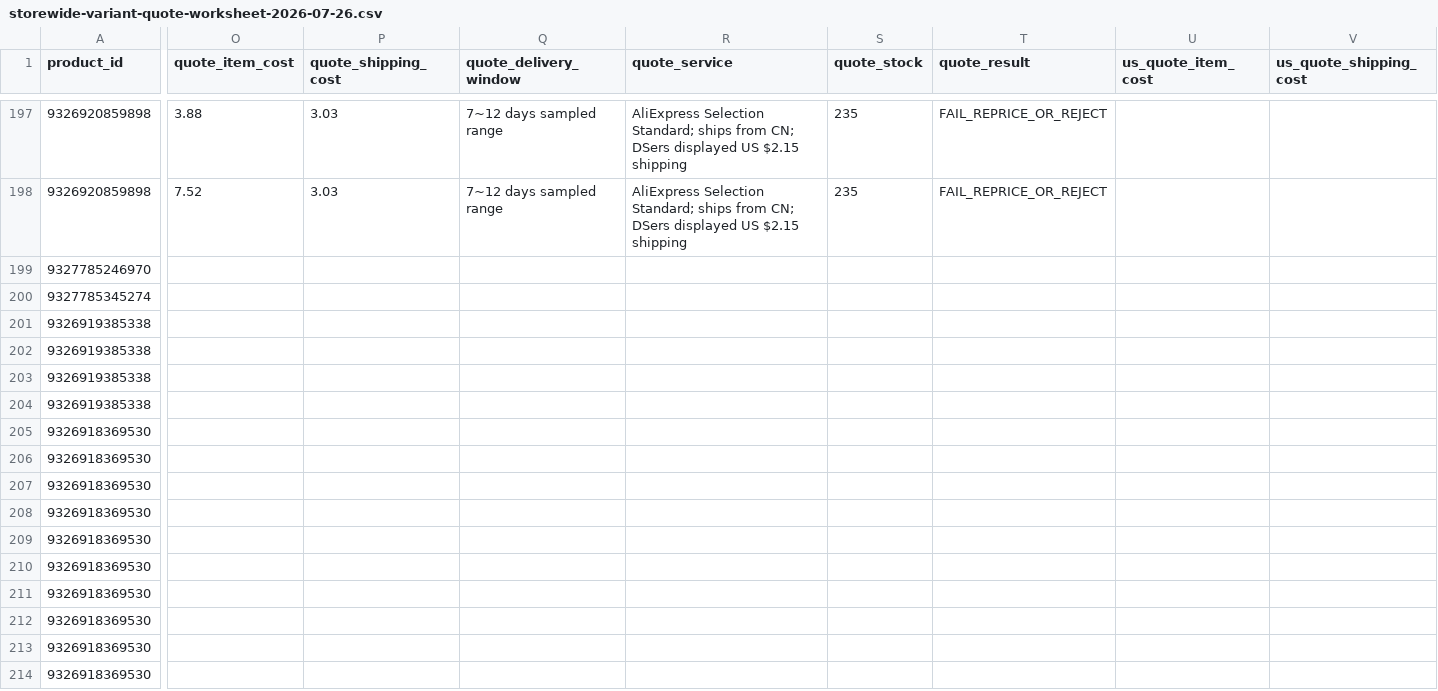
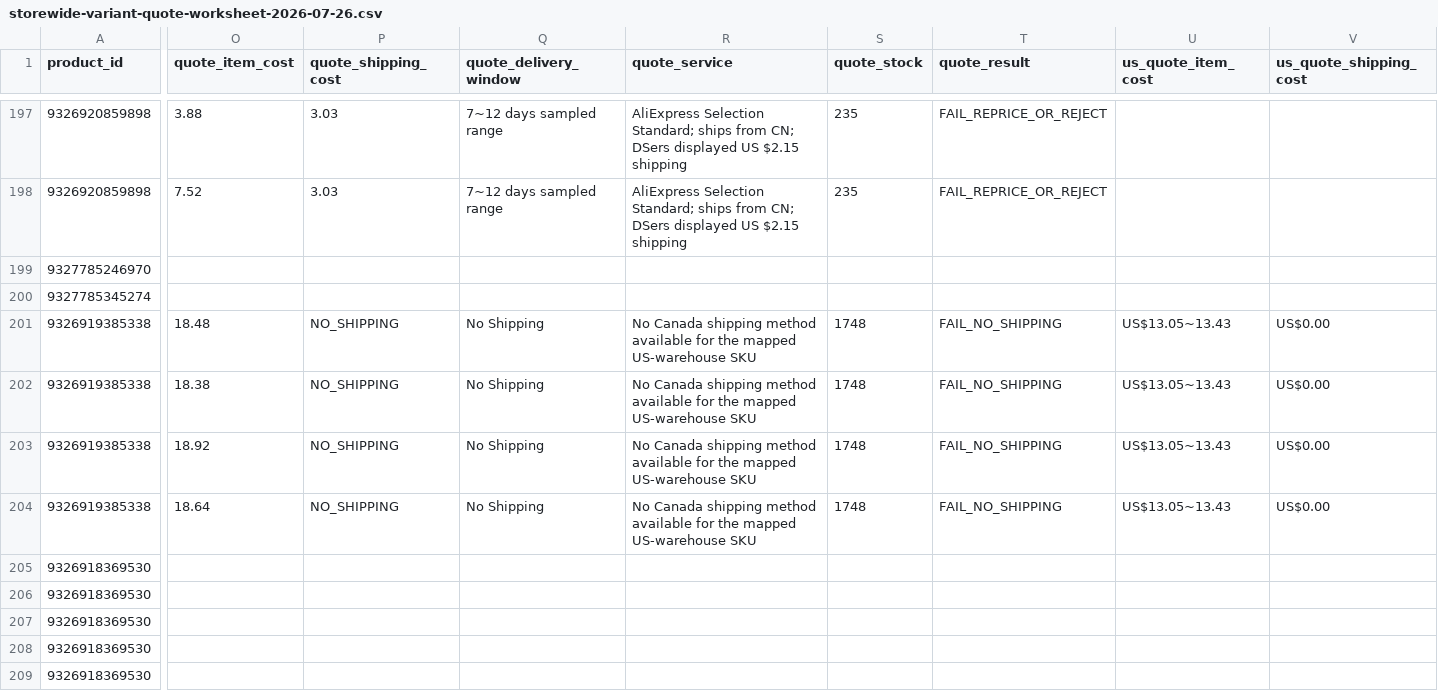
Before and after one commit to dchavez3395/Puchica-hydrogen, a CSV file: docs/storewide-variant-quote-worksheet-2026-07-26.csv, drawn as a sheet; only a part is shown, gaps mark what is left out; the shorter side is filled out with more unchanged rows; the diff covers the shown part only; the diff names each change by its address in the sheet, - before the commit and + after, or states it on an @@ line.

```diff
--- a/docs/storewide-variant-quote-worksheet-2026-07-26.csv
+++ b/docs/storewide-variant-quote-worksheet-2026-07-26.csv
-O201 (quote_item_cost): (empty)
+O201 (quote_item_cost): 18.48
-P201:P204 (quote_shipping_cost): (empty)
+P201:P204 (quote_shipping_cost): NO_SHIPPING
-Q201:Q204 (quote_delivery_window): (empty)
+Q201:Q204 (quote_delivery_window): No Shipping
-R201:R204 (quote_service): (empty)
+R201:R204 (quote_service): No Canada shipping method available for the mapped US-warehouse SKU
-S201:S204 (quote_stock): (empty)
+S201:S204 (quote_stock): 1748
-T201:T204 (quote_result): (empty)
+T201:T204 (quote_result): FAIL_NO_SHIPPING
-U201:U204 (us_quote_item_cost): (empty)
+U201:U204 (us_quote_item_cost): US$13.05~13.43
-V201:V204 (us_quote_shipping_cost): (empty)
+V201:V204 (us_quote_shipping_cost): US$0.00
-O202 (quote_item_cost): (empty)
+O202 (quote_item_cost): 18.38
-O203 (quote_item_cost): (empty)
+O203 (quote_item_cost): 18.92
-O204 (quote_item_cost): (empty)
+O204 (quote_item_cost): 18.64
```
Also changed, not shown: 20 edited cells elsewhere in this file, docs/storewide-product-workboard-2026-07-26.csv, 5 other files.
